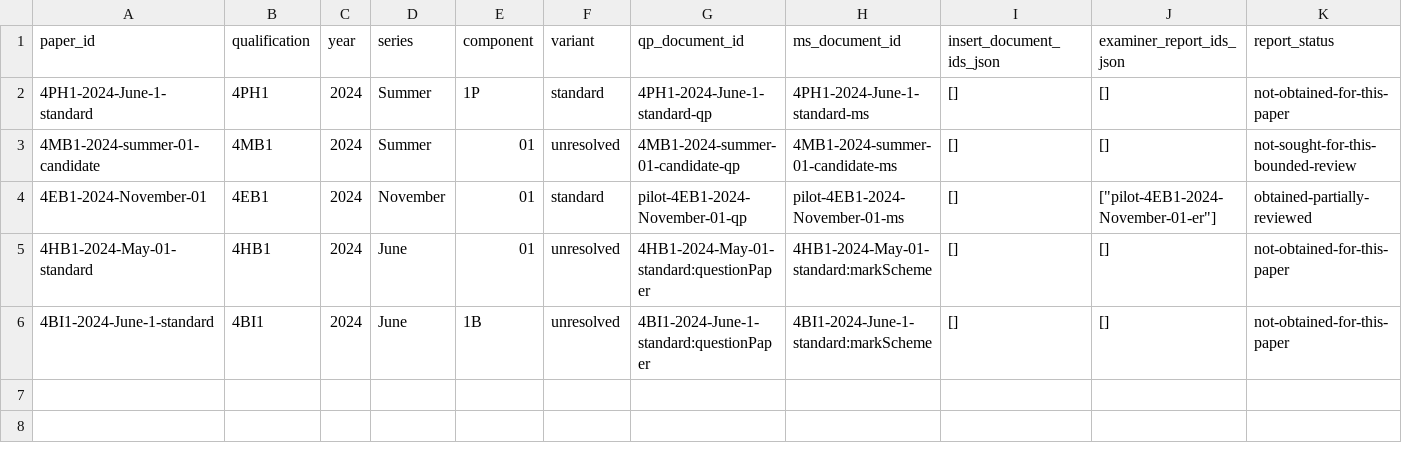
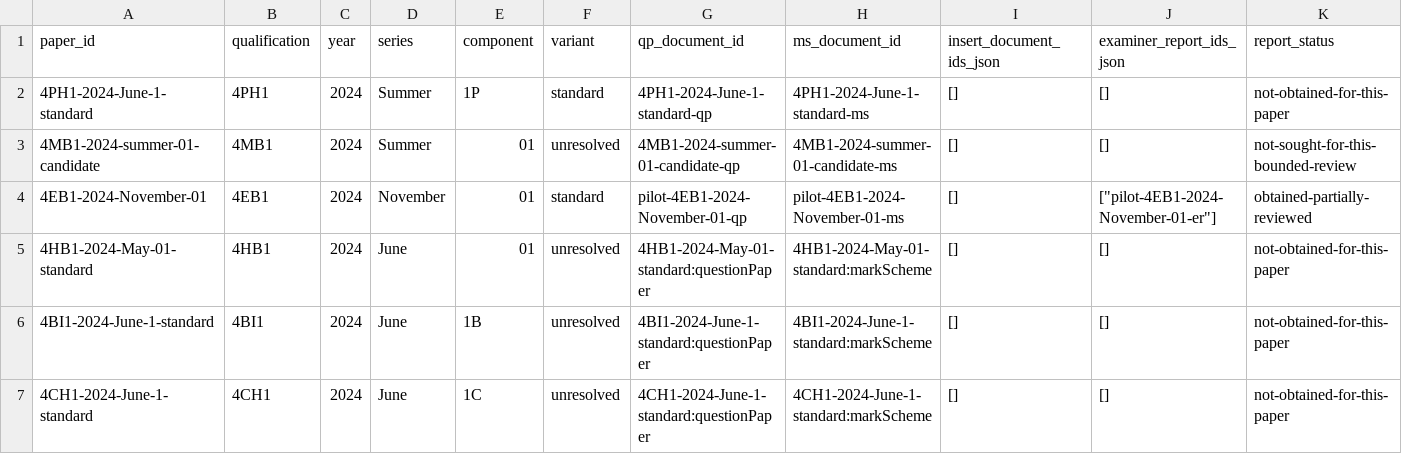
Before and after one commit to peterpeterpeter111/igcses, a CSV file: research/ledger/v1/papers.csv, drawn as a sheet; only a part is shown; rows hold the shown columns only; the diff names each change by its address in the sheet, - before the commit and + after, or states it on an @@ line.

```diff
--- a/research/ledger/v1/papers.csv
+++ b/research/ledger/v1/papers.csv
+row 7: 4CH1-2024-June-1-standard | 4CH1 | 2024 | June | 1C | unresolved | 4CH1-2024-June-1-standard:questionPaper | 4CH1-2024-June-1-standard:markScheme | [] | [] | not-obtained-for-this-paper
```
Also changed, not shown: research/ledger/v1/documents.csv, research/ledger/v1/task-mappings.csv, 11 other files.
